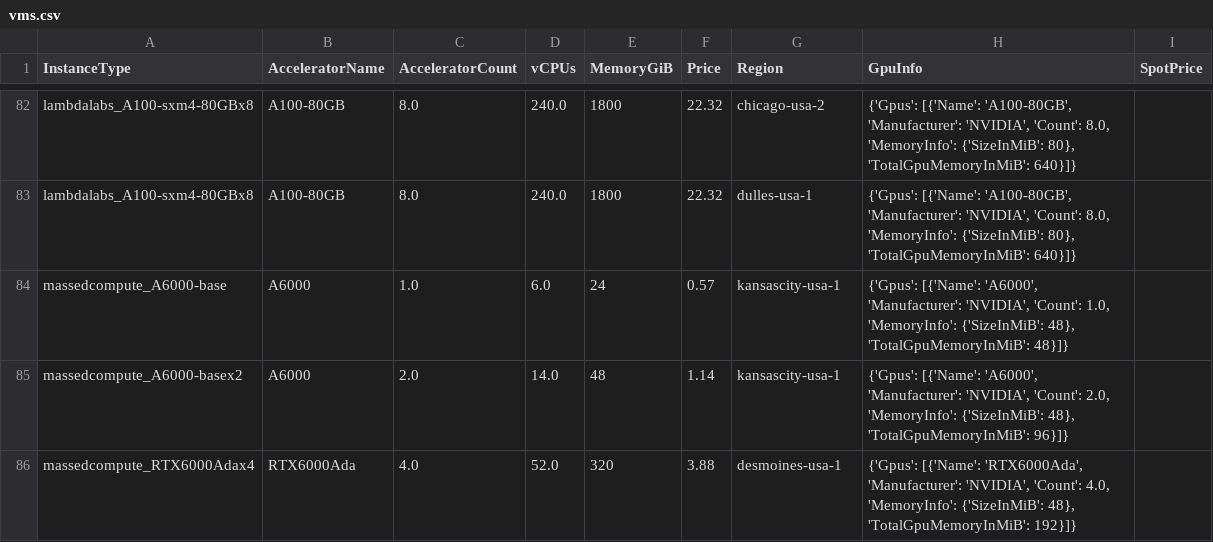
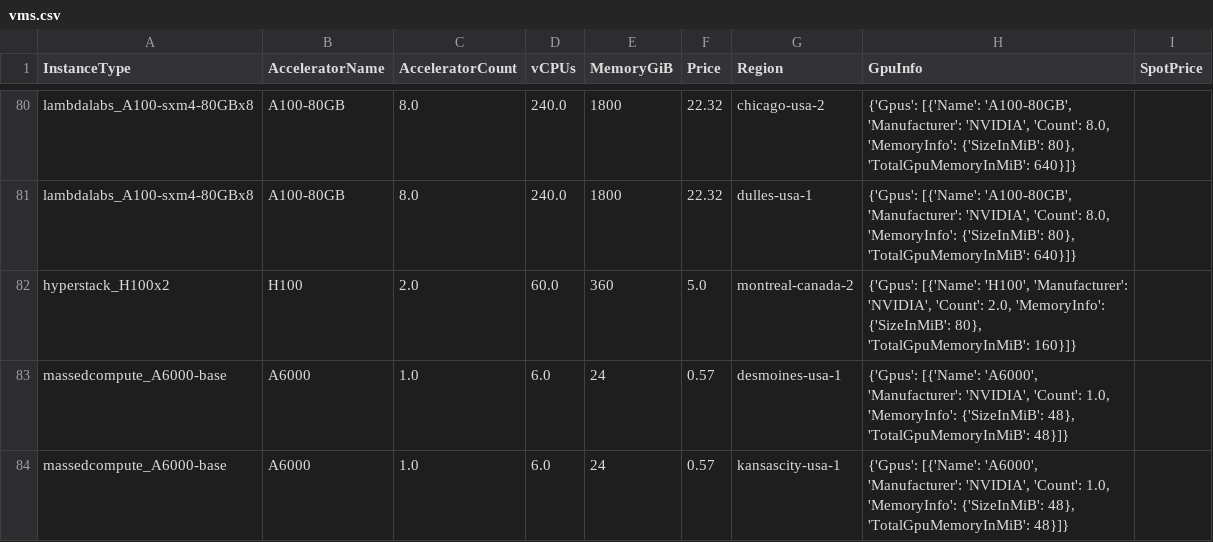
Before and after one commit to skypilot-org/skypilot-catalog, a CSV file: catalogs/v8/shadeform/vms.csv, drawn as a sheet; only a part is shown, gaps mark what is left out; the shorter side is filled out with more unchanged rows; the diff covers the shown part only; the diff names each change by its address in the sheet, - before the commit and + after, or states it on an @@ line.

```diff
--- a/catalogs/v8/shadeform/vms.csv
+++ b/catalogs/v8/shadeform/vms.csv
+row 82: hyperstack_H100x2 | H100 | 2.0 | 60.0 | 360 | 5.0 | montreal-canada-2 | {'Gpus': [{'Name': 'H100', 'Manufacturer': 'NVIDIA', 'Count': 2.0, 'MemoryInfo': {'SizeInMiB': 80}, 'TotalGpuMemoryInMiB': 160}]}
+row 83: massedcompute_A6000-base | A6000 | 1.0 | 6.0 | 24 | 0.57 | desmoines-usa-1 | {'Gpus': [{'Name': 'A6000', 'Manufacturer': 'NVIDIA', 'Count': 1.0, 'MemoryInfo': {'SizeInMiB': 48}, 'TotalGpuMemoryInMiB': 48}]}
```
Also changed, not shown: 9 added rows and 12 removed rows elsewhere in this file.
